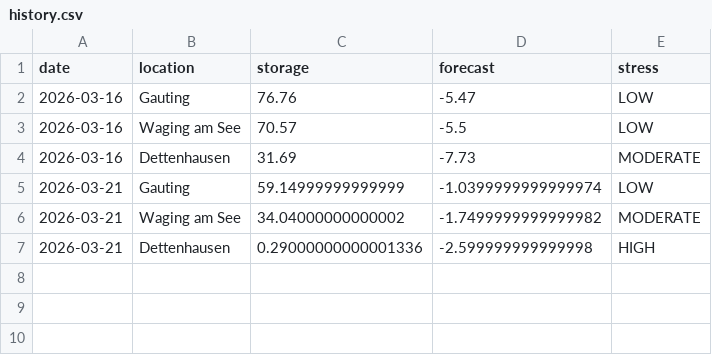
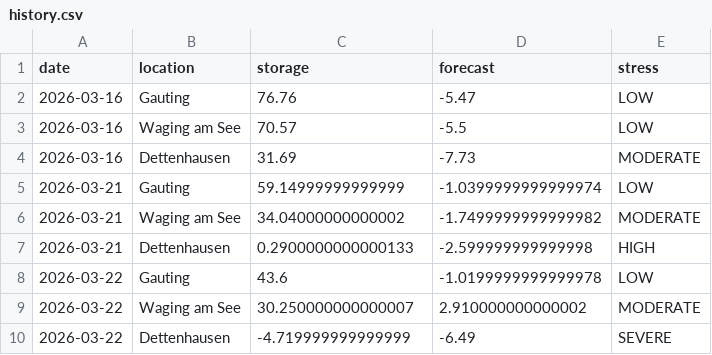
Before and after one commit to molitor76-creator/tree-drought-monitor, a CSV file: data/history.csv, drawn as a sheet.

Commit message:
update drought monitor data

```diff
--- a/data/history.csv
+++ b/data/history.csv
@@ -6,2 +6,5 @@ date,location,storage,forecast,stress
 2026-03-21,Waging am See,34.04000000000002,-1.7499999999999982,MODERATE
-2026-03-21,Dettenhausen,0.29000000000001336,-2.599999999999998,HIGH
+2026-03-21,Dettenhausen,0.2900000000000133,-2.599999999999998,HIGH
+2026-03-22,Gauting,43.6,-1.0199999999999978,LOW
+2026-03-22,Waging am See,30.250000000000007,2.910000000000002,MODERATE
+2026-03-22,Dettenhausen,-4.719999999999999,-6.49,SEVERE
```
Also changed, not shown: 1 other file.
